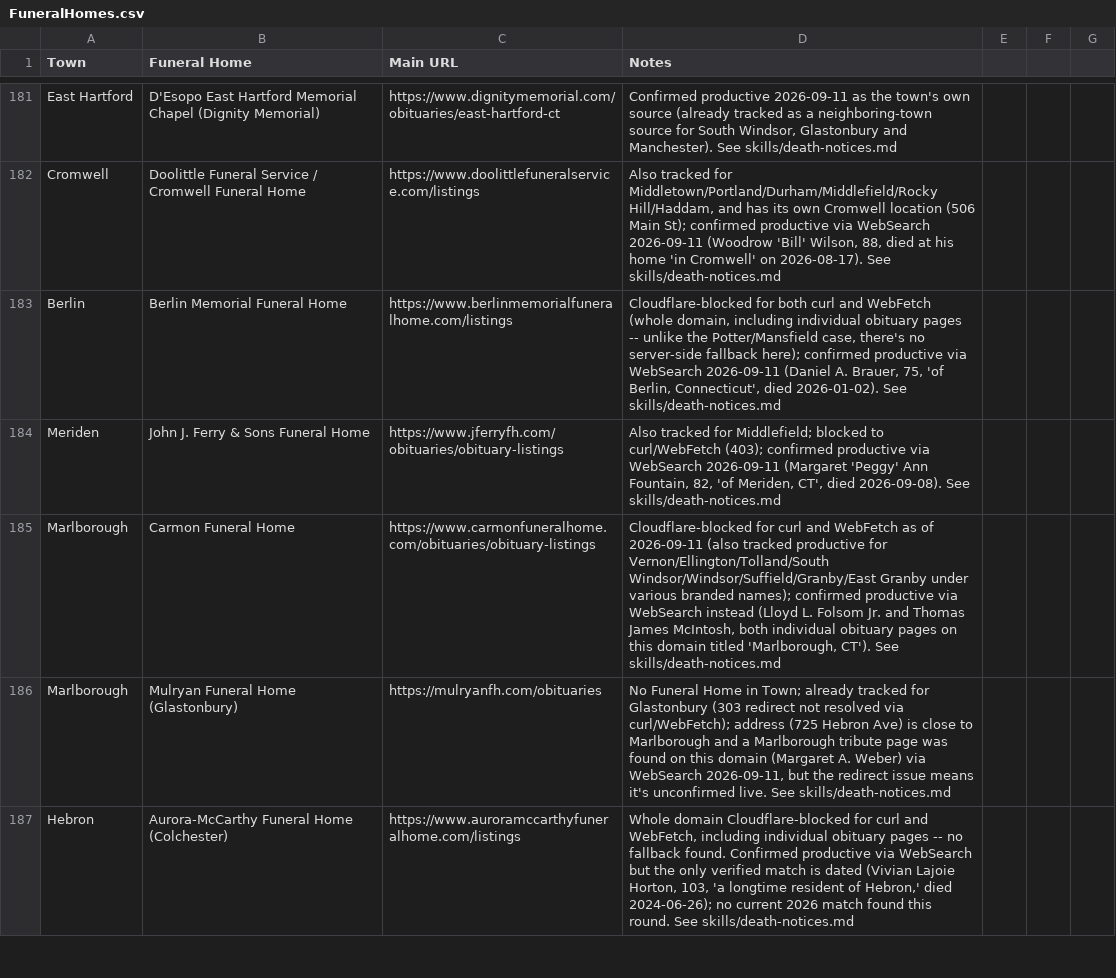
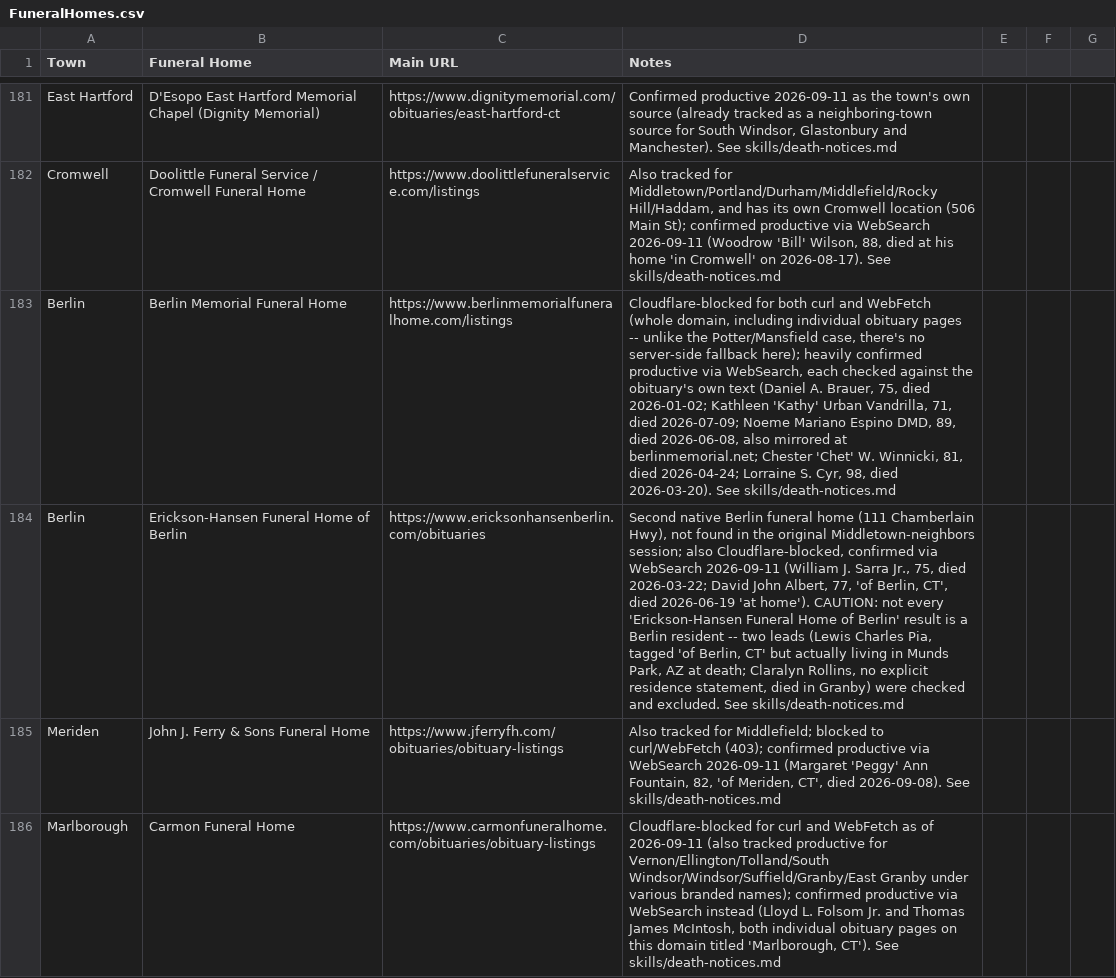
Before and after one commit to ElectricRoseStudio/AI-Journo-mooc-starter-kit, a CSV file: FuneralHomes.csv, drawn as a sheet; only a part is shown, gaps mark what is left out; the shorter side is filled out with more unchanged rows; the diff names each change by its address in the sheet, - before the commit and + after, or states it on an @@ line.

```diff
--- a/FuneralHomes.csv
+++ b/FuneralHomes.csv
-D183 (Notes): …fallback here); confirmed productive via WebSearch 2026-09-11 (Daniel A. Brauer, 75, 'of Berlin, Connecticut', died 2026-01-02). See skills/death-notices.md
+D183 (Notes): …fallback here); heavily confirmed productive via WebSearch, each checked against the obituary's own text (Daniel A. Brauer, 75, died 2026-01-02; Kathleen 'Kathy' Urban Vandrilla, 71, died 2026-07-09; Noeme Mariano Espino DMD, 89, died 2026-06-08, also mirrored at berlinmemorial.net; Chester 'Chet' W. Winnicki, 81, died 2026-04-24; Lorraine S. Cyr, 98, died 2026-03-20). See skills/death-notices.md
+row 184: Berlin | Erickson-Hansen Funeral Home of Berlin | https://www.ericksonhansenberlin.com/obituaries | Second native Berlin funeral home (111 Chamberlain Hwy), not found in the original Middletown-neighbors session; also Cloudflare-blocked, confirmed via WebSearch 2026-09-11 (William J. Sarra Jr., 75, died 2026-03-22; David John Albert, 77, 'of Berlin, CT', died 2026-06-19 'at home'). CAUTION: not every 'Erickson-Hansen Funeral Home of Berlin' result is a Berlin resident -- two leads (Lewis Charles Pia, tagged 'of Berlin, CT' but actually living in Munds Park, AZ at death; Claralyn Rollins, no explicit residence statement, died in Granby) were checked and excluded. See skills/death-notices.md
```
Also changed, not shown: 1 other file.
